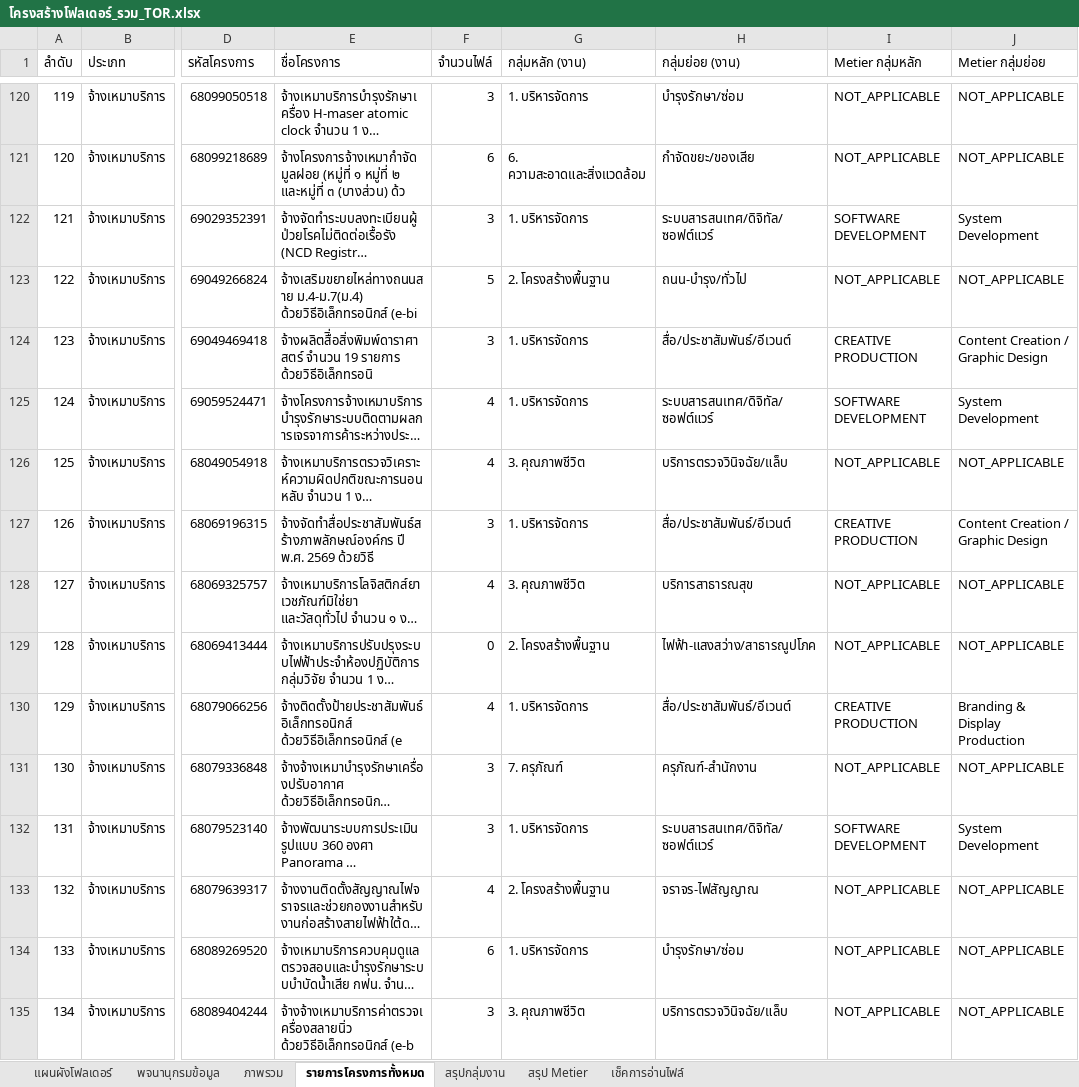
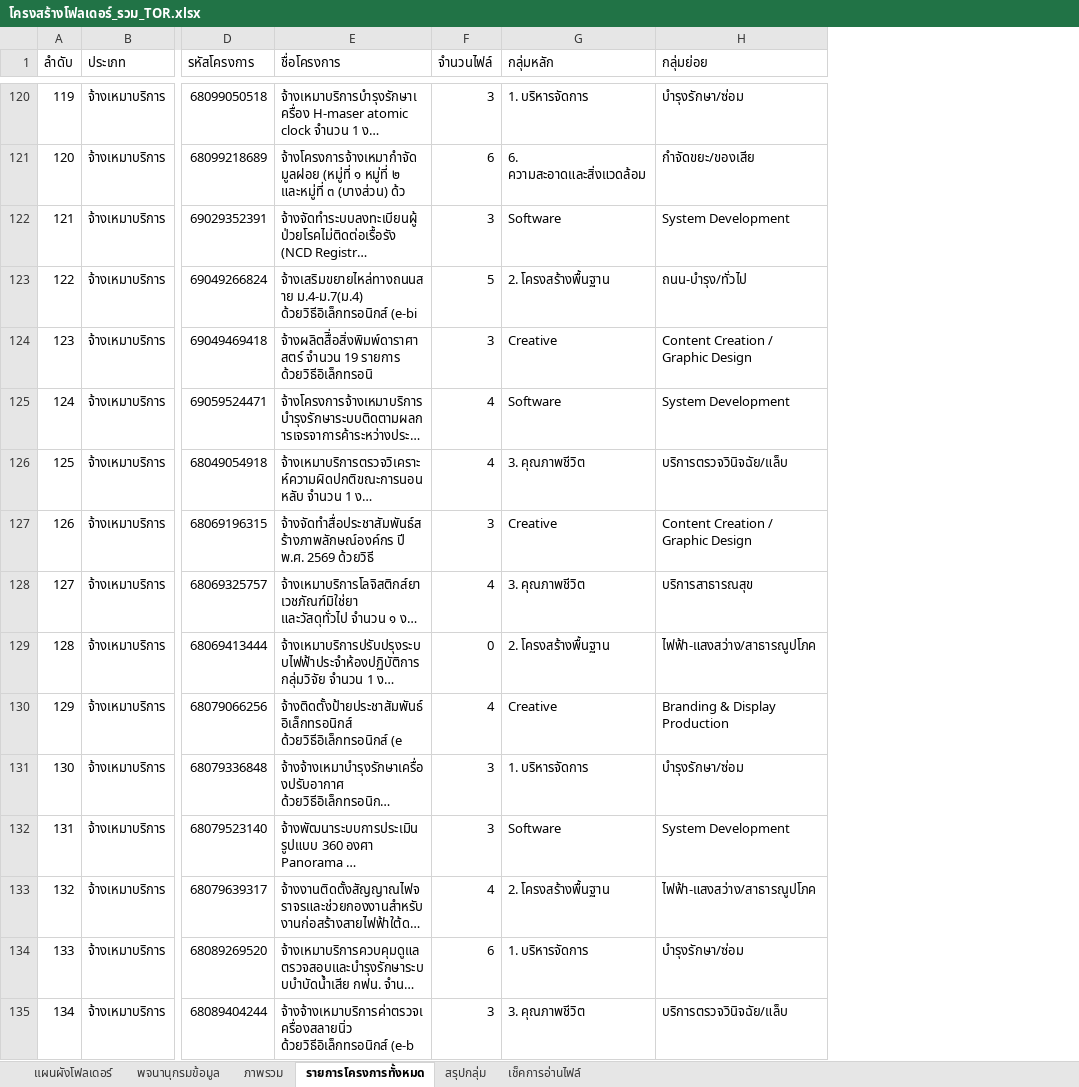
Before and after one commit to metierthailand579-ctrl/dashboard-TOR, an Excel workbook: โครงสร้างโฟลเดอร์_รวม_TOR.xlsx, sheet รายการโครงการทั้งหมด, drawn as a sheet; only a part is shown, gaps mark what is left out; long unchanged cells end in …; values as stored, in another font and other column widths than the file's, no cell formats; the diff covers the shown part only; the diff names each change by its address in the sheet, - before the commit and + after, or states it on an @@ line.

```diff
--- a/โครงสร้างโฟลเดอร์_รวม_TOR.xlsx (sheet รายการโครงการทั้งหมด)
+++ b/โครงสร้างโฟลเดอร์_รวม_TOR.xlsx (sheet รายการโครงการทั้งหมด)
-sheet tab: สรุปกลุ่มงาน
+sheet tab: สรุปกลุ่ม
-sheet tab: สรุป Metier
-column I (Metier กลุ่มหลัก), rows 120-135: NOT_APPLICABLE | NOT_APPLICABLE | SOFTWARE DEVELOPMENT | NOT_APPLICABLE | CREATIVE PRODUCTION | SOFTWARE DEVELOPMENT | NOT_APPLICABLE | CREATIVE PRODUCTION | NOT_APPLICABLE | NOT_APPLICABLE | CREATIVE PRODUCTION | NOT_APPLICABLE | SOFTWARE DEVELOPMENT | NOT_APPLICABLE | NOT_APPLICABLE | NOT_APPLICABLE
-column J (Metier กลุ่มย่อย), rows 120-135: NOT_APPLICABLE | NOT_APPLICABLE | System Development | NOT_APPLICABLE | Content Creation / Graphic Design | System Development | NOT_APPLICABLE | Content Creation / Graphic Design | NOT_APPLICABLE | NOT_APPLICABLE | Branding & Display Production | NOT_APPLICABLE | System Development | NOT_APPLICABLE | NOT_APPLICABLE | NOT_APPLICABLE
-G1: กลุ่มหลัก (งาน)
+G1: กลุ่มหลัก
-H1: กลุ่มย่อย (งาน)
+H1: กลุ่มย่อย
-G122 (กลุ่มหลัก): 1. บริหารจัดการ
+G122 (กลุ่มหลัก): Software
-H122 (กลุ่มย่อย): ระบบสารสนเทศ/ดิจิทัล/ซอฟต์แวร์
+H122 (กลุ่มย่อย): System Development
-G124 (กลุ่มหลัก): 1. บริหารจัดการ
+G124 (กลุ่มหลัก): Creative
-H124 (กลุ่มย่อย): สื่อ/ประชาสัมพันธ์/อีเวนต์
+H124 (กลุ่มย่อย): Content Creation / Graphic Design
-G125 (กลุ่มหลัก): 1. บริหารจัดการ
+G125 (กลุ่มหลัก): Software
-H125 (กลุ่มย่อย): ระบบสารสนเทศ/ดิจิทัล/ซอฟต์แวร์
+H125 (กลุ่มย่อย): System Development
-G127 (กลุ่มหลัก): 1. บริหารจัดการ
+G127 (กลุ่มหลัก): Creative
-H127 (กลุ่มย่อย): สื่อ/ประชาสัมพันธ์/อีเวนต์
+H127 (กลุ่มย่อย): Content Creation / Graphic Design
-G130 (กลุ่มหลัก): 1. บริหารจัดการ
+G130 (กลุ่มหลัก): Creative
-H130 (กลุ่มย่อย): สื่อ/ประชาสัมพันธ์/อีเวนต์
+H130 (กลุ่มย่อย): Branding & Display Production
-G131 (กลุ่มหลัก): 7. ครุภัณฑ์
+G131 (กลุ่มหลัก): 1. บริหารจัดการ
-H131 (กลุ่มย่อย): ครุภัณฑ์-สำนักงาน
+H131 (กลุ่มย่อย): บำรุงรักษา/ซ่อม
-G132 (กลุ่มหลัก): 1. บริหารจัดการ
+G132 (กลุ่มหลัก): Software
-H132 (กลุ่มย่อย): ระบบสารสนเทศ/ดิจิทัล/ซอฟต์แวร์
+H132 (กลุ่มย่อย): System Development
-H133 (กลุ่มย่อย): จราจร-ไฟสัญญาณ
+H133 (กลุ่มย่อย): ไฟฟ้า-แสงสว่าง/สาธารณูปโภค
```
Also changed, not shown: 84 edited cells elsewhere in this sheet, sheet สรุปกลุ่ม, sheet พจนานุกรมข้อมูล, cell formats, 6 other files.
